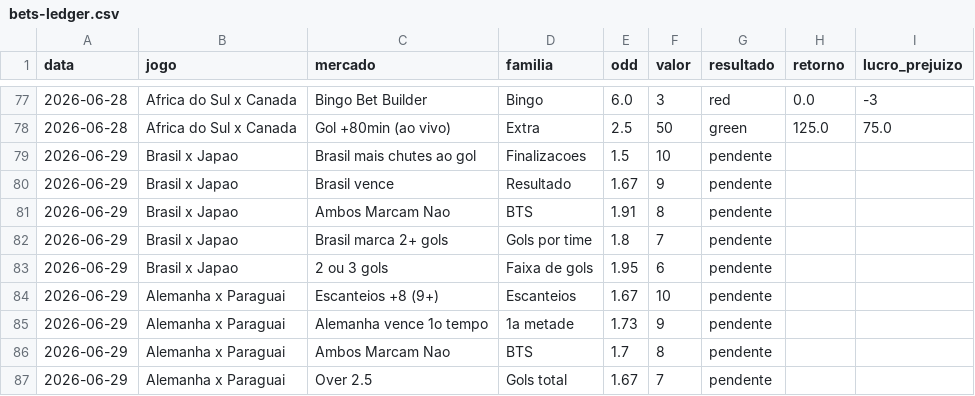
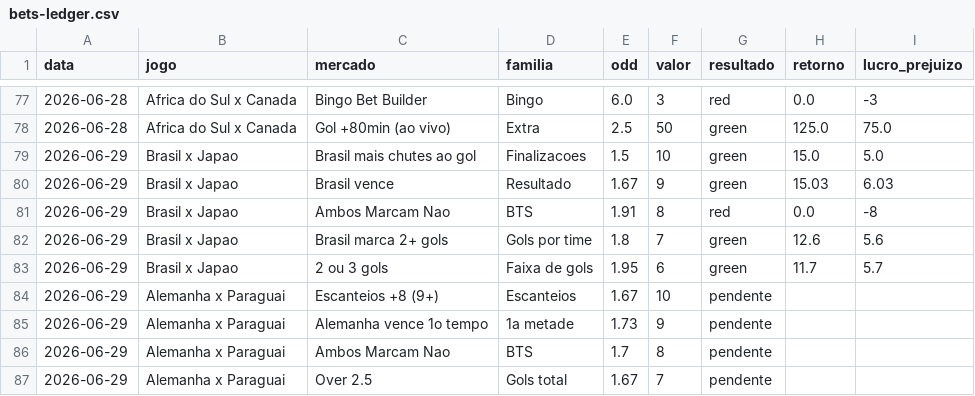
Before and after one commit to stivie77/bets-ledger2, a CSV file: bets-ledger.csv, drawn as a sheet; only a part is shown, gaps mark what is left out.

Commit message:
Resolve Brasil x Japao (4 green, 1 red)

```diff
--- a/bets-ledger.csv
+++ b/bets-ledger.csv
@@ -78,7 +78,7 @@ data,jogo,mercado,familia,odd,valor,resultado,retorno,lucro_prejuizo
 2026-06-28,Africa do Sul x Canada,Gol +80min (ao vivo),Extra,2.5,50,green,125.0,75.0
-2026-06-29,Brasil x Japao,Brasil mais chutes ao gol,Finalizacoes,1.5,10,pendente,,
-2026-06-29,Brasil x Japao,Brasil vence,Resultado,1.67,9,pendente,,
-2026-06-29,Brasil x Japao,Ambos Marcam Nao,BTS,1.91,8,pendente,,
-2026-06-29,Brasil x Japao,Brasil marca 2+ gols,Gols por time,1.8,7,pendente,,
-2026-06-29,Brasil x Japao,2 ou 3 gols,Faixa de gols,1.95,6,pendente,,
+2026-06-29,Brasil x Japao,Brasil mais chutes ao gol,Finalizacoes,1.5,10,green,15.0,5.0
+2026-06-29,Brasil x Japao,Brasil vence,Resultado,1.67,9,green,15.03,6.03
+2026-06-29,Brasil x Japao,Ambos Marcam Nao,BTS,1.91,8,red,0.0,-8
+2026-06-29,Brasil x Japao,Brasil marca 2+ gols,Gols por time,1.8,7,green,12.6,5.6
+2026-06-29,Brasil x Japao,2 ou 3 gols,Faixa de gols,1.95,6,green,11.7,5.7
 2026-06-29,Alemanha x Paraguai,Escanteios +8 (9+),Escanteios,1.67,10,pendente,,
```
